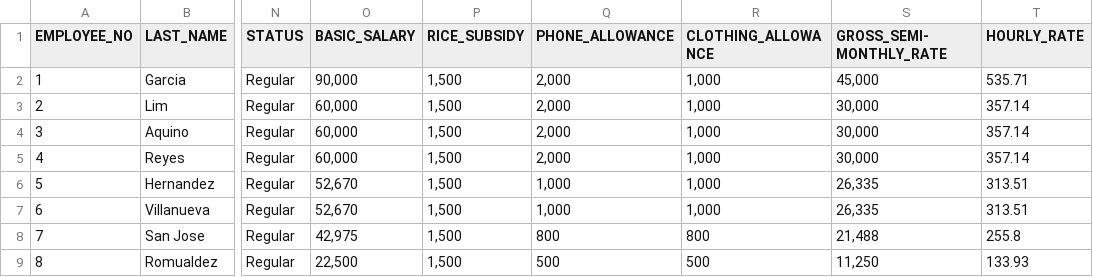
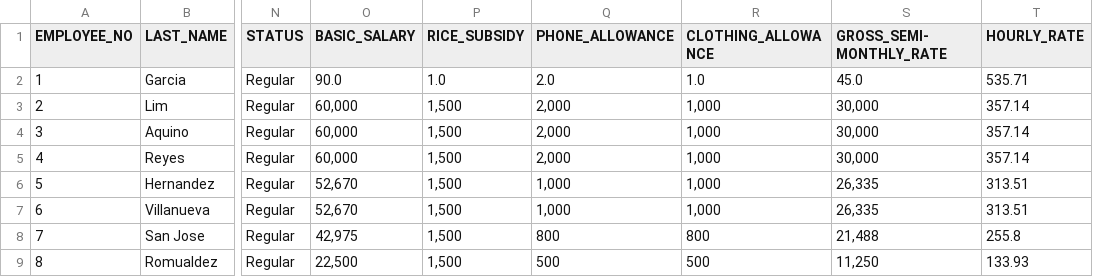
Before and after one commit to DroidZeroCodes/Payroll_System, a CSV file: database/ActiveEmployees.csv, drawn as a sheet; only a part is shown, gaps mark what is left out; the diff names each change by its address in the sheet, - before the commit and + after, or states it on an @@ line.

```diff
--- a/database/ActiveEmployees.csv
+++ b/database/ActiveEmployees.csv
-O2 (BASIC_SALARY): 90,000
+O2 (BASIC_SALARY): 90.0
-P2 (RICE_SUBSIDY): 1,500
+P2 (RICE_SUBSIDY): 1.0
-Q2 (PHONE_ALLOWANCE): 2,000
+Q2 (PHONE_ALLOWANCE): 2.0
-R2 (CLOTHING_ALLOWANCE): 1,000
+R2 (CLOTHING_ALLOWANCE): 1.0
-S2 (GROSS_SEMI-MONTHLY_RATE): 45,000
+S2 (GROSS_SEMI-MONTHLY_RATE): 45.0
```
Also changed, not shown: database/EmployeeData.csv, 7 other files.
